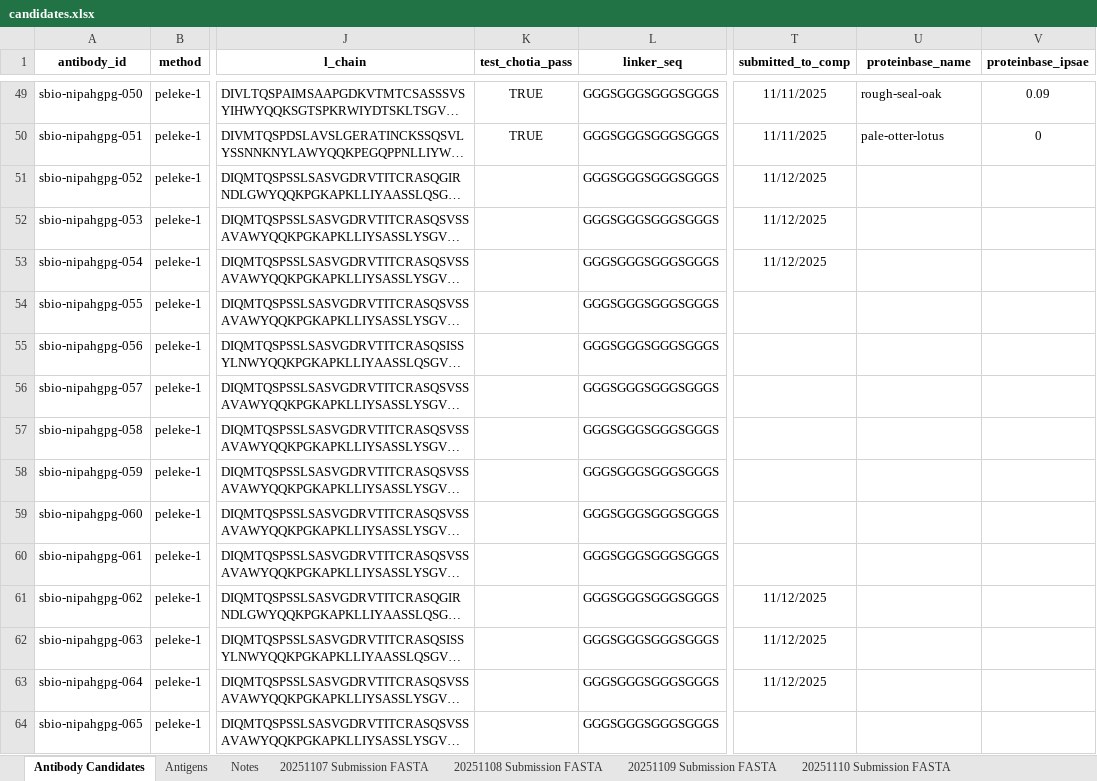
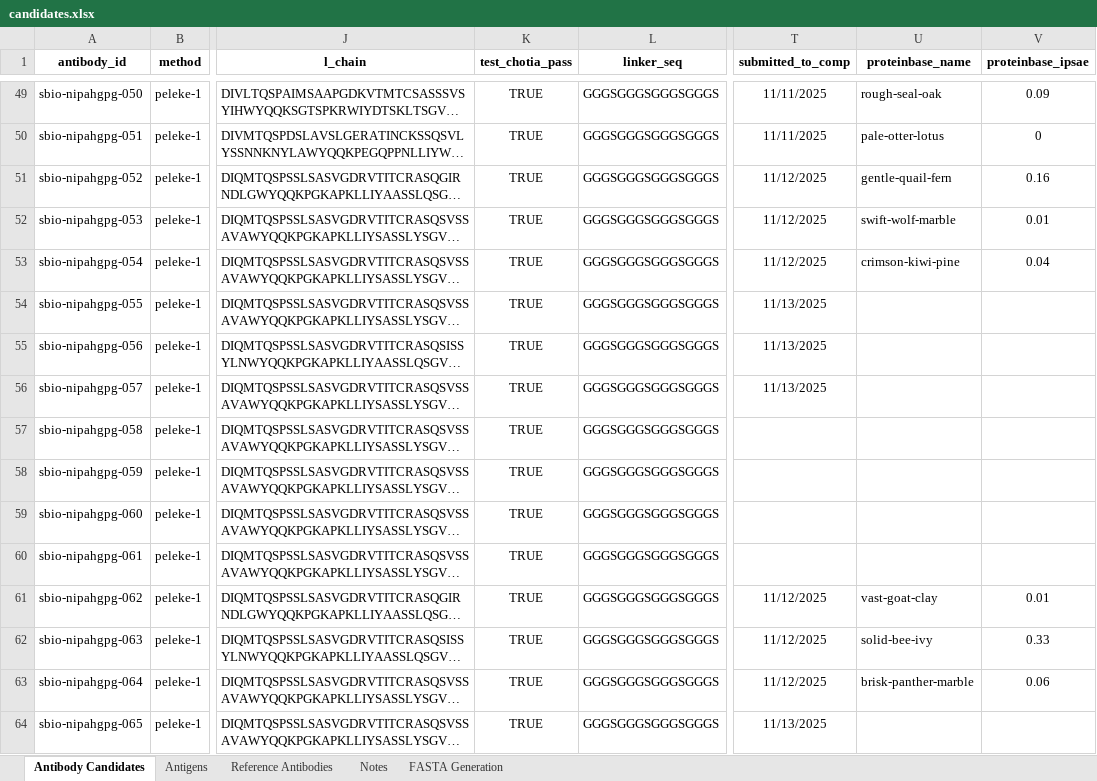
Before and after one commit to silicobio/Nipah_gpG_Fv_Generation, an Excel workbook: candidates.xlsx, sheet Antibody Candidates, drawn as a sheet; only a part is shown, gaps mark what is left out; long unchanged cells end in …; values as stored, in another font and other column widths than the file's, no borders; conditional formats not drawn; the diff covers the shown part only; the diff names each change by its address in the sheet, - before the commit and + after, or states it on an @@ line.

Commit message:
Update candidates.xlsx

```diff
--- a/candidates.xlsx (sheet Antibody Candidates)
+++ b/candidates.xlsx (sheet Antibody Candidates)
-sheet tab: 20251107 Submission FASTA
+sheet tab: FASTA Generation
-sheet tab: 20251108 Submission FASTA
-sheet tab: 20251109 Submission FASTA
-sheet tab: 20251110 Submission FASTA
+sheet tab: Reference Antibodies
-K51:K64 (test_chotia_pass): (empty)
+K51:K64 (test_chotia_pass): TRUE
-U51 (proteinbase_name): (empty)
+U51 (proteinbase_name): gentle-quail-fern
-V51 (proteinbase_ipsae): (empty)
+V51 (proteinbase_ipsae): 0.16
-U52 (proteinbase_name): (empty)
+U52 (proteinbase_name): swift-wolf-marble
-V52 (proteinbase_ipsae): (empty)
+V52 (proteinbase_ipsae): 0.01
-U53 (proteinbase_name): (empty)
+U53 (proteinbase_name): crimson-kiwi-pine
-V53 (proteinbase_ipsae): (empty)
+V53 (proteinbase_ipsae): 0.04
-T54:T56 (submitted_to_comp): (empty)
+T54:T56 (submitted_to_comp): 11/13/2025
-U61 (proteinbase_name): (empty)
+U61 (proteinbase_name): vast-goat-clay
-V61 (proteinbase_ipsae): (empty)
+V61 (proteinbase_ipsae): 0.01
-U62 (proteinbase_name): (empty)
+U62 (proteinbase_name): solid-bee-ivy
-V62 (proteinbase_ipsae): (empty)
+V62 (proteinbase_ipsae): 0.33
-U63 (proteinbase_name): (empty)
+U63 (proteinbase_name): brisk-panther-marble
-V63 (proteinbase_ipsae): (empty)
+V63 (proteinbase_ipsae): 0.06
-T64 (submitted_to_comp): (empty)
+T64 (submitted_to_comp): 11/13/2025
```
Also changed, not shown: 1 added row and 30 edited cells elsewhere in this sheet, sheet FASTA Generation, other sheet tabs.
